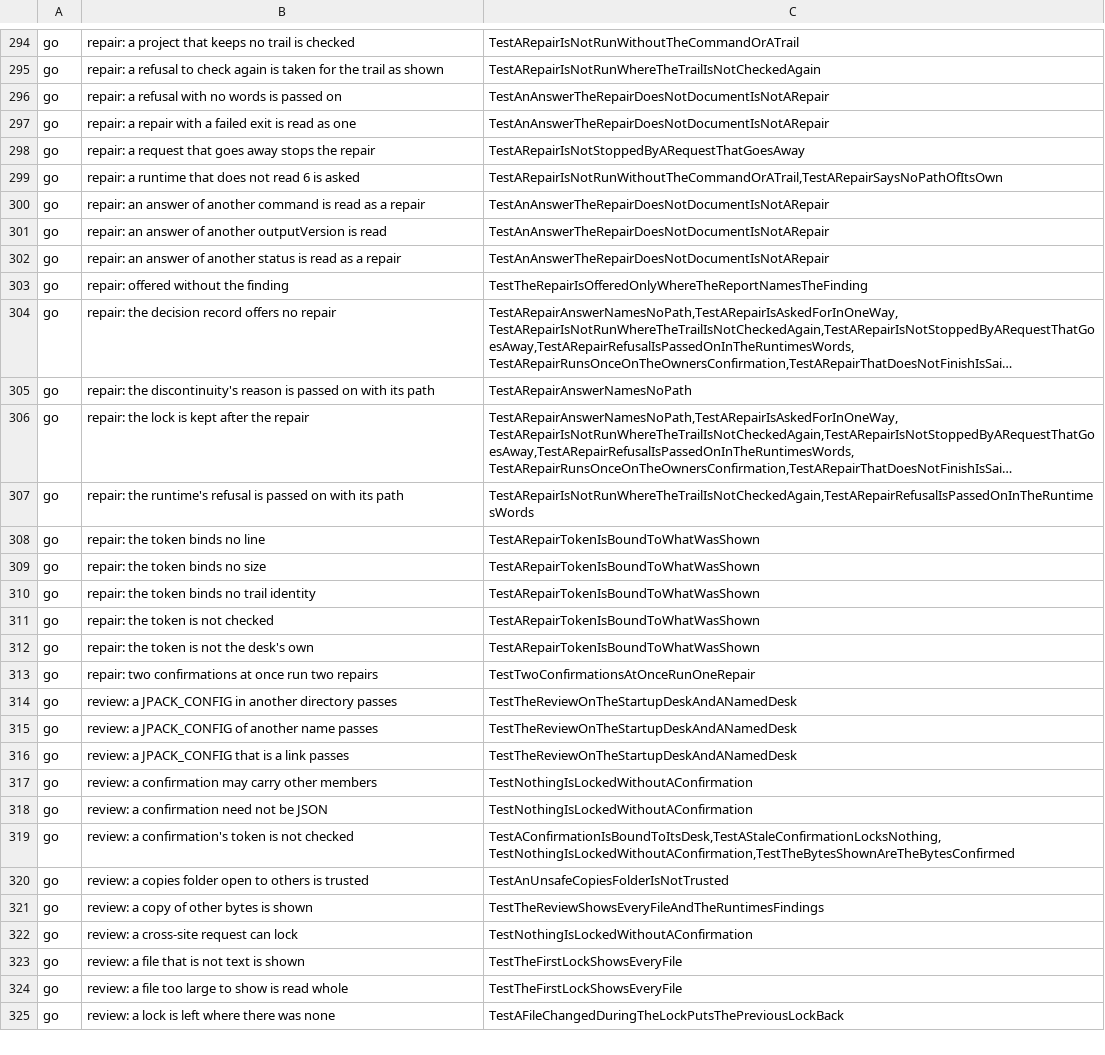
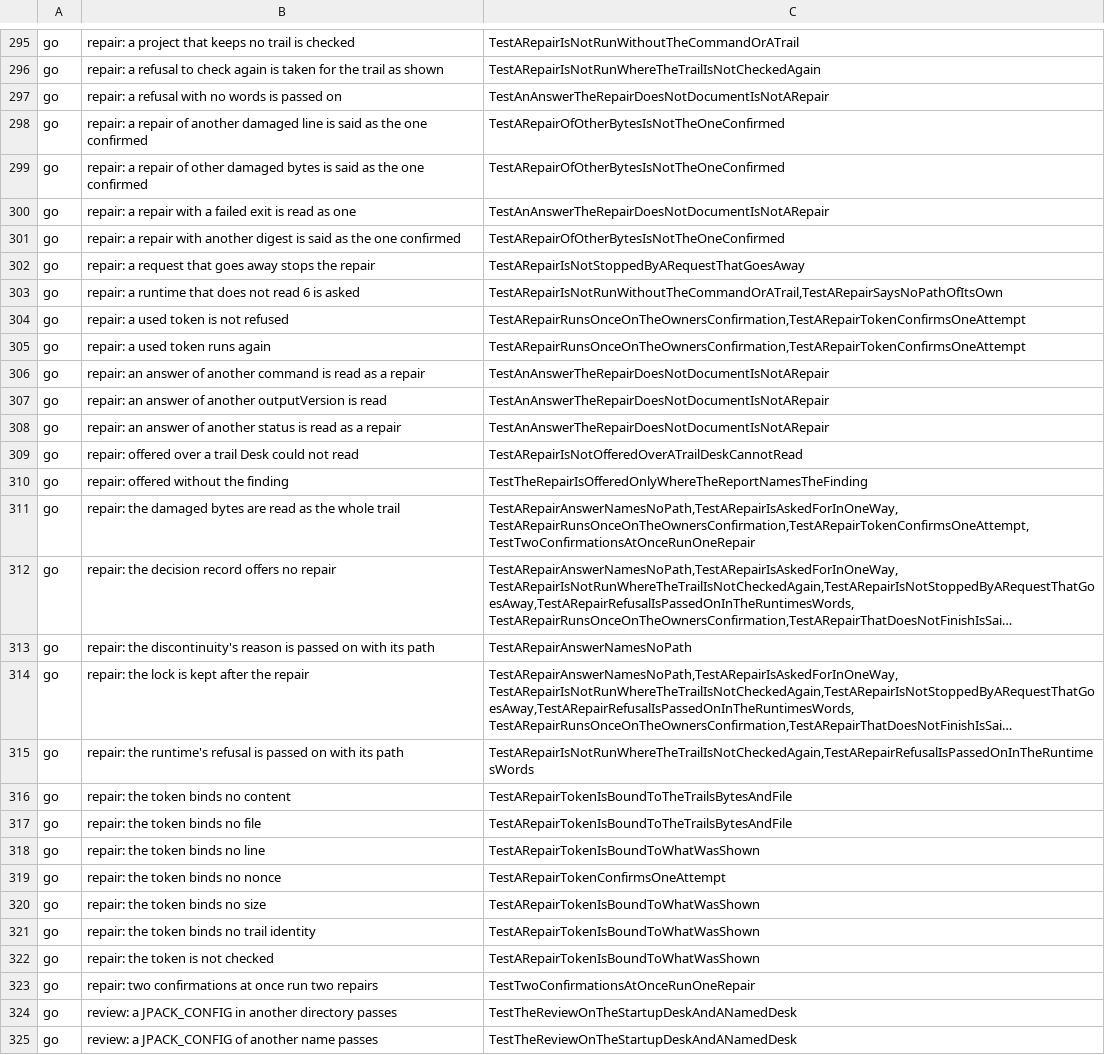
Before and after one commit to Judgment-Pack/judgment-pack-desk, a TSV file: scripts/mutation-expects.tsv, drawn as a sheet; only a part is shown, gaps mark what is left out; the shorter side is filled out with more unchanged rows; long unchanged cells end in …; removed rows and columns are numbered as before the commit, all else as after; the diff covers the shown part only; the diff names each change by its address in the sheet, - before the commit and + after, or states it on an @@ line.

```diff
--- a/scripts/mutation-expects.tsv
+++ b/scripts/mutation-expects.tsv
+row 298: go | repair: a repair of another damaged line is said as the one confirmed | TestARepairOfOtherBytesIsNotTheOneConfirmed
+row 299: go | repair: a repair of other damaged bytes is said as the one confirmed | TestARepairOfOtherBytesIsNotTheOneConfirmed
+row 301: go | repair: a repair with another digest is said as the one confirmed | TestARepairOfOtherBytesIsNotTheOneConfirmed
+row 304: go | repair: a used token is not refused | TestARepairRunsOnceOnTheOwnersConfirmation,TestARepairTokenConfirmsOneAttempt
+row 305: go | repair: a used token runs again | TestARepairRunsOnceOnTheOwnersConfirmation,TestARepairTokenConfirmsOneAttempt
+row 309: go | repair: offered over a trail Desk could not read | TestARepairIsNotOfferedOverATrailDeskCannotRead
+row 311: go | repair: the damaged bytes are read as the whole trail | TestARepairAnswerNamesNoPath,TestARepairIsAskedForInOneWay,TestARepairRunsOnceOnTheOwnersConfirmation,TestARepairTokenConfirmsOneAttempt,TestTwoConfirmationsAtOnceRunOneRepair
+row 316: go | repair: the token binds no content | TestARepairTokenIsBoundToTheTrailsBytesAndFile
+row 317: go | repair: the token binds no file | TestARepairTokenIsBoundToTheTrailsBytesAndFile
+row 319: go | repair: the token binds no nonce | TestARepairTokenConfirmsOneAttempt
-row 312: go | repair: the token is not the desk's own | TestARepairTokenIsBoundToWhatWasShown
```
Also changed, not shown: 4 added rows elsewhere in this file, 2 other files.
